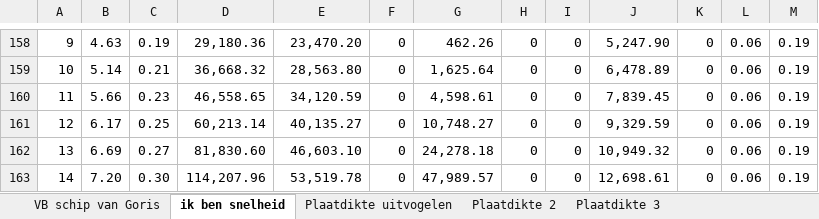
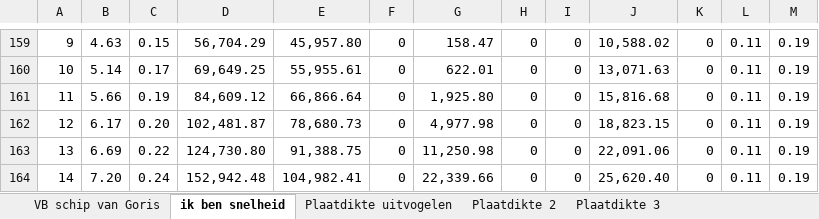
Before and after one commit to tomoldenbeuving/IP-26, an Excel workbook: IP.xlsx, sheet ik ben snelheid, drawn as a sheet; only a part is shown, gaps mark what is left out; values as stored, in another font and other column widths than the file's, no borders; addresses are those after the commit; the diff covers the shown part only; the diff names each change by its address in the sheet, - before the commit and + after, or states it on an @@ line.

```diff
--- a/IP.xlsx (sheet ik ben snelheid)
+++ b/IP.xlsx (sheet ik ben snelheid)
-C159: 0.19
+C159: 0.15
-D159: 29,180.36
+D159: 56,704.29
-E159: 23,470.20
+E159: 45,957.80
-G159: 462.26
+G159: 158.47
-J159: 5,247.90
+J159: 10,588.02
-L159:L164: 0.06
+L159:L164: 0.11
-C160: 0.21
+C160: 0.17
-D160: 36,668.32
+D160: 69,649.25
-E160: 28,563.80
+E160: 55,955.61
-G160: 1,625.64
+G160: 622.01
-J160: 6,478.89
+J160: 13,071.63
-C161: 0.23
+C161: 0.19
-D161: 46,558.65
+D161: 84,609.12
-E161: 34,120.59
+E161: 66,866.64
-G161: 4,598.61
+G161: 1,925.80
-J161: 7,839.45
+J161: 15,816.68
-C162: 0.25
+C162: 0.20
-D162: 60,213.14
+D162: 102,481.87
-E162: 40,135.27
+E162: 78,680.73
-G162: 10,748.27
+G162: 4,977.98
-J162: 9,329.59
+J162: 18,823.15
-C163: 0.27
+C163: 0.22
-D163: 81,830.60
+D163: 124,730.80
-E163: 46,603.10
+E163: 91,388.75
-G163: 24,278.18
+G163: 11,250.98
-J163: 10,949.32
+J163: 22,091.06
-C164: 0.30
+C164: 0.24
-D164: 114,207.96
+D164: 152,942.48
-E164: 53,519.78
+E164: 104,982.41
-G164: 47,989.57
+G164: 22,339.66
-J164: 12,698.61
+J164: 25,620.40
```
Also changed, not shown: 73 added rows, 71 removed rows, 88 edited cells and cell formats elsewhere in this sheet, 1 other file.
